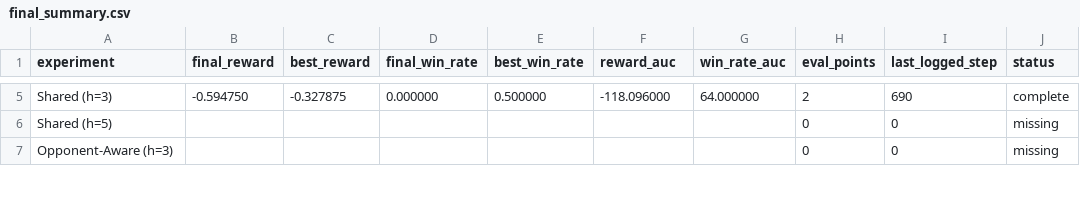
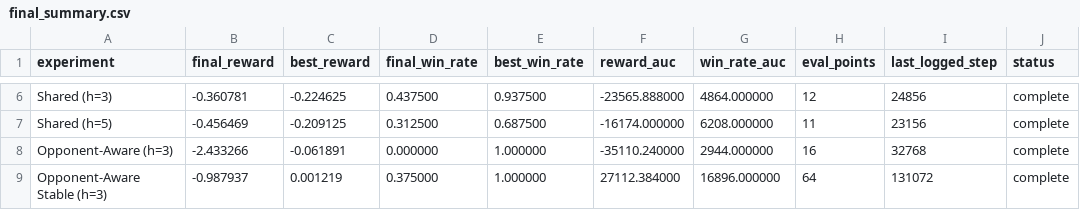
Before and after one commit to kostakarathana/CS1470-final-project, a CSV file: results/final_summary.csv, drawn as a sheet; only a part is shown, gaps mark what is left out; addresses are those after the commit; the diff covers the shown part only; the diff names each change by its address in the sheet, - before the commit and + after, or states it on an @@ line.

```diff
--- a/results/final_summary.csv
+++ b/results/final_summary.csv
-B6 (final_reward): -0.594750
+B6 (final_reward): -0.360781
-C6 (best_reward): -0.327875
+C6 (best_reward): -0.224625
-D6 (final_win_rate): 0.000000
+D6 (final_win_rate): 0.437500
-E6 (best_win_rate): 0.500000
+E6 (best_win_rate): 0.937500
-F6 (reward_auc): -118.096000
+F6 (reward_auc): -23565.888000
-G6 (win_rate_auc): 64.000000
+G6 (win_rate_auc): 4864.000000
-H6 (eval_points): 2
+H6 (eval_points): 12
-I6 (last_logged_step): 690
+I6 (last_logged_step): 24856
-B7 (final_reward): (empty)
+B7 (final_reward): -0.456469
-C7 (best_reward): (empty)
+C7 (best_reward): -0.209125
-D7 (final_win_rate): (empty)
+D7 (final_win_rate): 0.312500
-E7 (best_win_rate): (empty)
+E7 (best_win_rate): 0.687500
-F7 (reward_auc): (empty)
+F7 (reward_auc): -16174.000000
-G7 (win_rate_auc): (empty)
+G7 (win_rate_auc): 6208.000000
-H7 (eval_points): 0
+H7 (eval_points): 11
-I7 (last_logged_step): 0
+I7 (last_logged_step): 23156
-J7:J8 (status): missing
+J7:J8 (status): complete
-B8 (final_reward): (empty)
+B8 (final_reward): -2.433266
-C8 (best_reward): (empty)
+C8 (best_reward): -0.061891
-D8 (final_win_rate): (empty)
+D8 (final_win_rate): 0.000000
-E8 (best_win_rate): (empty)
+E8 (best_win_rate): 1.000000
-F8 (reward_auc): (empty)
+F8 (reward_auc): -35110.240000
-G8 (win_rate_auc): (empty)
+G8 (win_rate_auc): 2944.000000
-H8 (eval_points): 0
+H8 (eval_points): 16
-I8 (last_logged_step): 0
+I8 (last_logged_step): 32768
+row 9: Opponent-Aware Stable (h=3) | -0.987937 | 0.001219 | 0.375000 | 1.000000 | 27112.384000 | 16896.000000 | 64 | 131072 | complete
```
Also changed, not shown: 1 added row and 36 edited cells elsewhere in this file, 2 other files.
